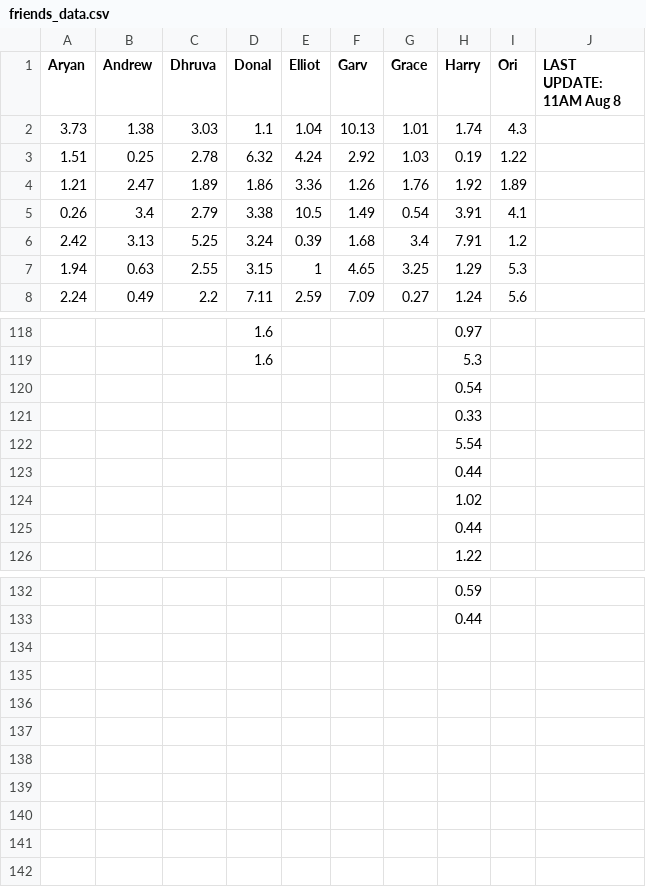
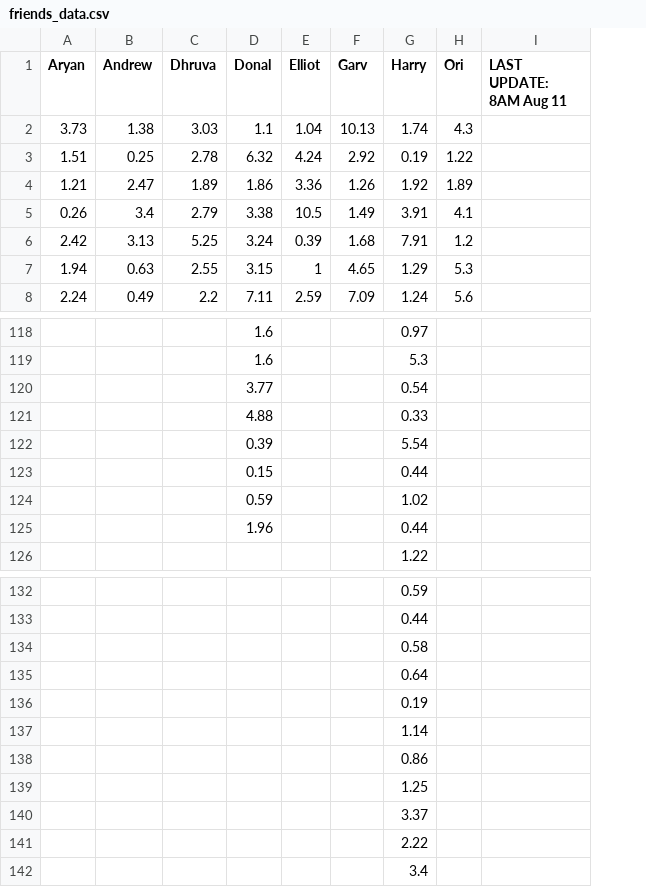
Before and after one commit to gracechen636/strava-leaderboard, a CSV file: data/friends_data.csv, drawn as a sheet; only a part is shown, gaps mark what is left out; removed rows and columns are numbered as before the commit, all else as after; the diff covers the shown part only; the diff names each change by its address in the sheet, - before the commit and + after, or states it on an @@ line.

```diff
--- a/data/friends_data.csv
+++ b/data/friends_data.csv
-column G (Grace), rows 2-8: 1.01 | 1.03 | 1.76 | 0.54 | 3.4 | 3.25 | 0.27
-column J (LAST UPDATE: 11AM Aug 8), empty
+column I (LAST UPDATE: 8AM Aug 11), empty
-D120 (Donal): (empty)
+D120 (Donal): 3.77
-D121 (Donal): (empty)
+D121 (Donal): 4.88
-D122 (Donal): (empty)
+D122 (Donal): 0.39
-D123 (Donal): (empty)
+D123 (Donal): 0.15
-D124 (Donal): (empty)
+D124 (Donal): 0.59
-D125 (Donal): (empty)
+D125 (Donal): 1.96
+row 134:  |  |  |  |  |  | 0.58
+row 135:  |  |  |  |  |  | 0.64
+row 136:  |  |  |  |  |  | 0.19
+row 137:  |  |  |  |  |  | 1.14
+row 138:  |  |  |  |  |  | 0.86
+row 139:  |  |  |  |  |  | 1.25
+row 140:  |  |  |  |  |  | 3.37
+row 141:  |  |  |  |  |  | 2.22
+row 142:  |  |  |  |  |  | 3.4
```
Also changed, not shown: 9 edited cells elsewhere in this file, 5 other files.
